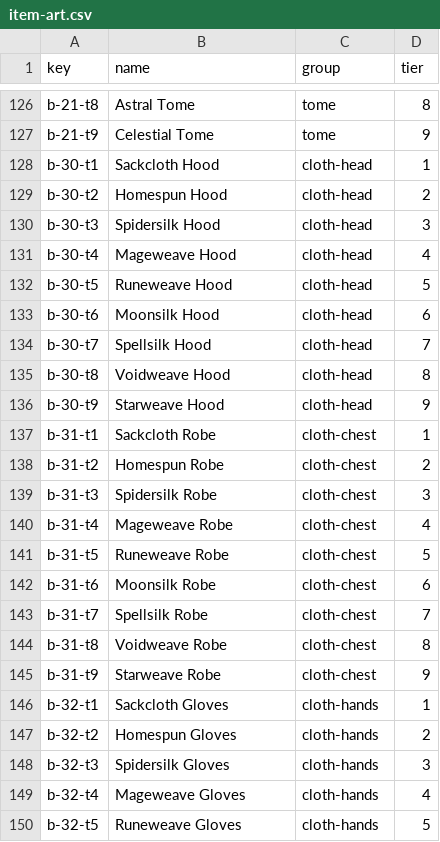
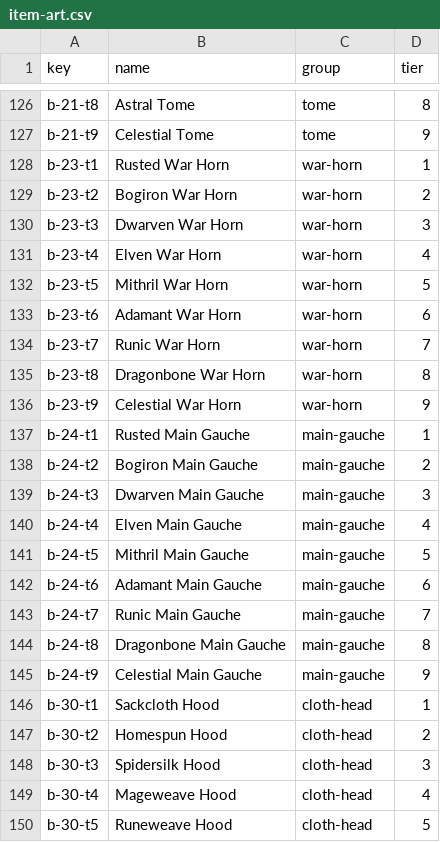
Before and after one commit to something-cabinet/mmo-idle-rpg, a CSV file: art-src/item-art.csv, drawn as a sheet; only a part is shown, gaps mark what is left out; the shorter side is filled out with more unchanged rows; the diff names each change by its address in the sheet, - before the commit and + after, or states it on an @@ line.

```diff
--- a/art-src/item-art.csv
+++ b/art-src/item-art.csv
+row 128: b-23-t1 | Rusted War Horn | war-horn | 1
+row 129: b-23-t2 | Bogiron War Horn | war-horn | 2
+row 130: b-23-t3 | Dwarven War Horn | war-horn | 3
+row 131: b-23-t4 | Elven War Horn | war-horn | 4
+row 132: b-23-t5 | Mithril War Horn | war-horn | 5
+row 133: b-23-t6 | Adamant War Horn | war-horn | 6
+row 134: b-23-t7 | Runic War Horn | war-horn | 7
+row 135: b-23-t8 | Dragonbone War Horn | war-horn | 8
+row 136: b-23-t9 | Celestial War Horn | war-horn | 9
+row 137: b-24-t1 | Rusted Main Gauche | main-gauche | 1
+row 138: b-24-t2 | Bogiron Main Gauche | main-gauche | 2
+row 139: b-24-t3 | Dwarven Main Gauche | main-gauche | 3
+row 140: b-24-t4 | Elven Main Gauche | main-gauche | 4
+row 141: b-24-t5 | Mithril Main Gauche | main-gauche | 5
+row 142: b-24-t6 | Adamant Main Gauche | main-gauche | 6
+row 143: b-24-t7 | Runic Main Gauche | main-gauche | 7
+row 144: b-24-t8 | Dragonbone Main Gauche | main-gauche | 8
+row 145: b-24-t9 | Celestial Main Gauche | main-gauche | 9
```
Also changed, not shown: 30 other files.
